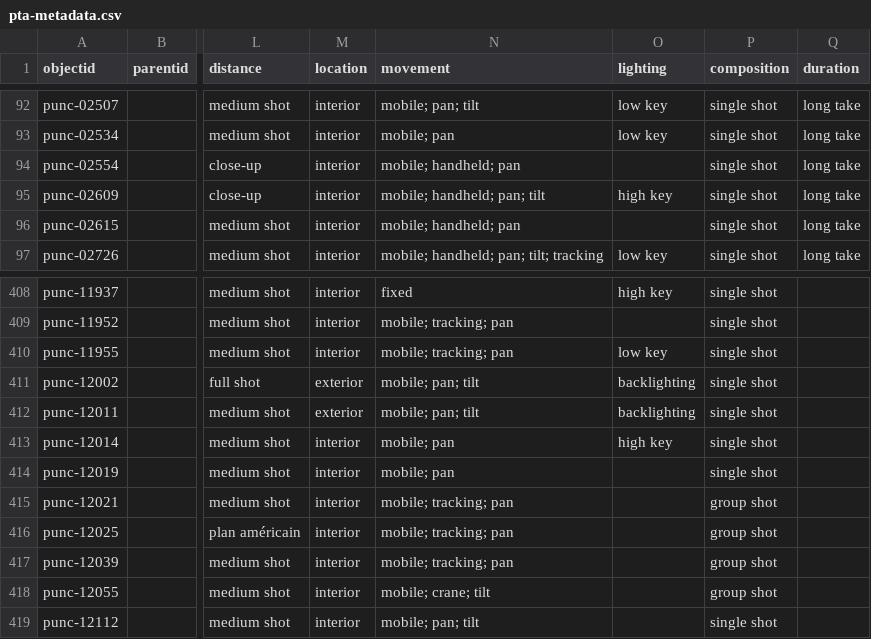
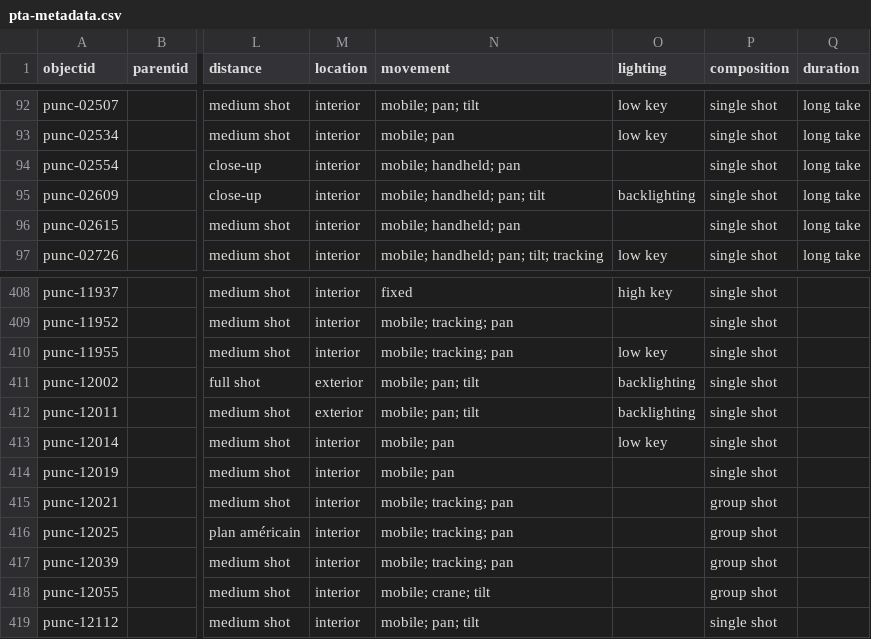
Before and after one commit to digbmc/pt-annotated, a CSV file: _data/pta-metadata.csv, drawn as a sheet; only a part is shown, gaps mark what is left out; the diff names each change by its address in the sheet, - before the commit and + after, or states it on an @@ line.

Commit message:
update metadata

```diff
--- a/_data/pta-metadata.csv
+++ b/_data/pta-metadata.csv
-O95 (lighting): high key
+O95 (lighting): backlighting
-O413 (lighting): high key
+O413 (lighting): low key
```
